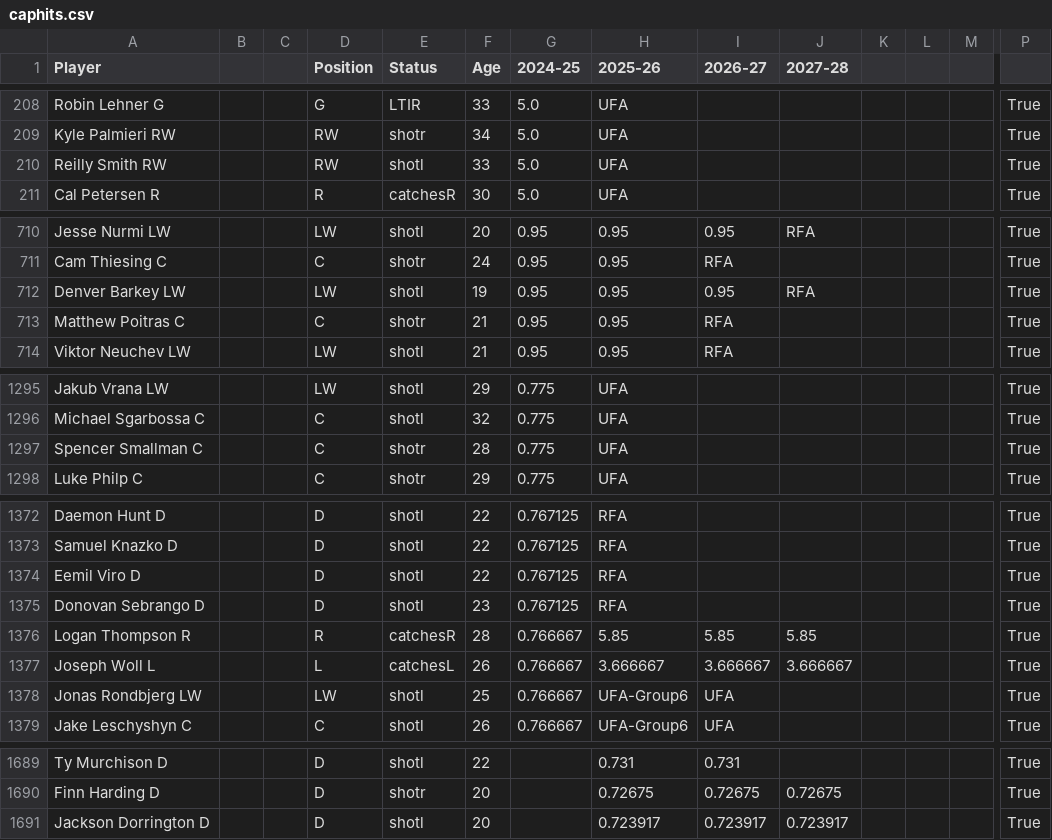
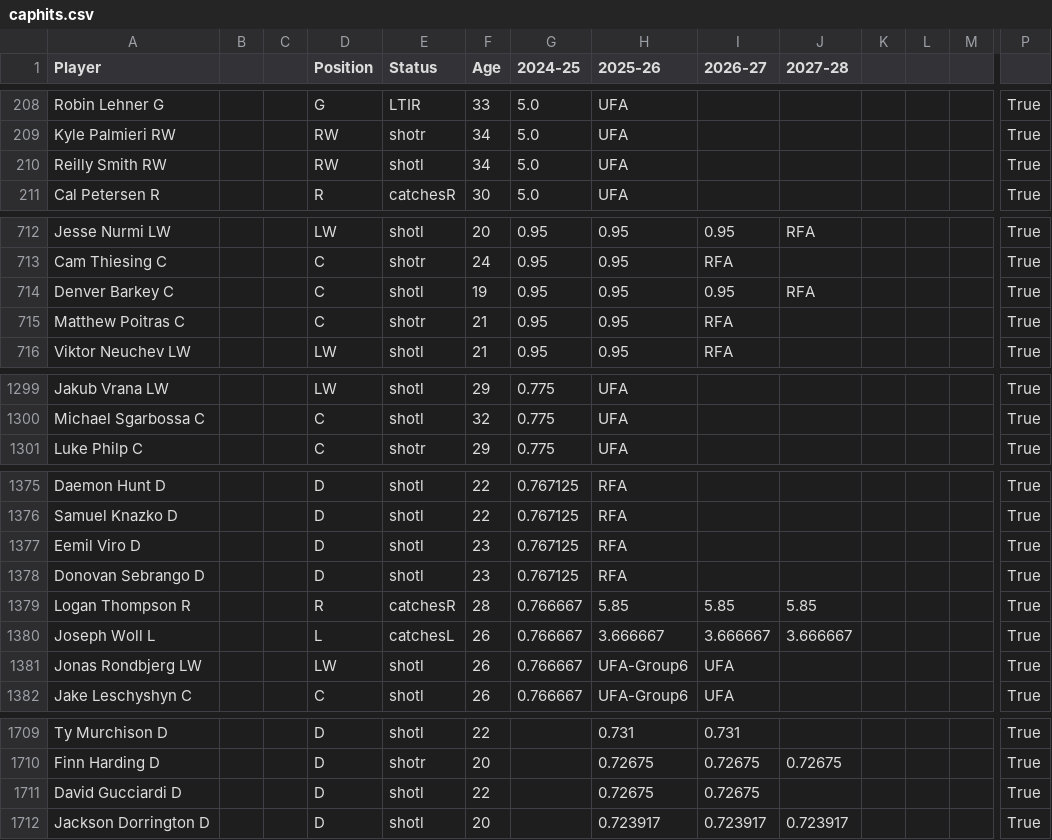
Before and after one commit to kww271/qBneK36JpdQetizHcQM7DMrCSz, a CSV file: caphits.csv, drawn as a sheet; only a part is shown, gaps mark what is left out; removed rows and columns are numbered as before the commit, all else as after; rows hold the shown columns only; the diff covers the shown part only; the diff names each change by its address in the sheet, - before the commit and + after, or states it on an @@ line.

```diff
--- a/caphits.csv
+++ b/caphits.csv
-F210 (Age): 33
+F210 (Age): 34
-A714 (Player): Denver Barkey LW
+A714 (Player): Denver Barkey C
-D714 (Position): LW
+D714 (Position): C
-row 1297: Spencer Smallman C |  |  | C | shotr | 28 | 0.775 | UFA |  |  |  |  |  | True
-F1377 (Age): 22
+F1377 (Age): 23
-F1381 (Age): 25
+F1381 (Age): 26
+row 1711: David Gucciardi D |  |  | D | shotl | 22 |  | 0.72675 | 0.72675 |  |  |  |  | True
```
Also changed, not shown: 21 added rows and 14 edited cells elsewhere in this file.
